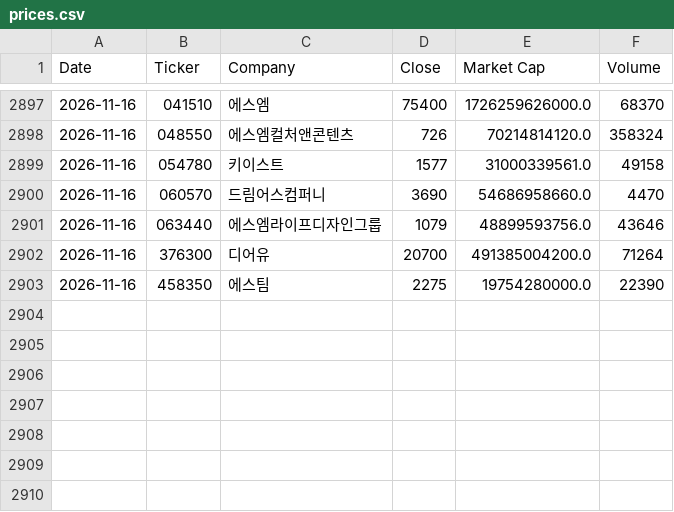
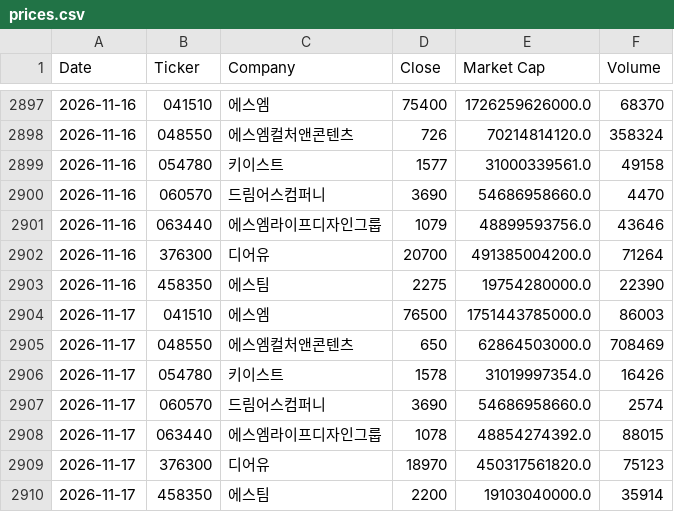
Before and after one commit to jaewoonghan-crypto/SM_Market_Data, a CSV file: prices.csv, drawn as a sheet; only a part is shown, gaps mark what is left out.

```diff
--- a/prices.csv
+++ b/prices.csv
@@ -2903 +2903,8 @@
 2026-11-16,458350,에스팀,2275,19754280000.0,22390
+2026-11-17,041510,에스엠,76500,1751443785000.0,86003
+2026-11-17,048550,에스엠컬처앤콘텐츠,650,62864503000.0,708469
+2026-11-17,054780,키이스트,1578,31019997354.0,16426
+2026-11-17,060570,드림어스컴퍼니,3690,54686958660.0,2574
+2026-11-17,063440,에스엠라이프디자인그룹,1078,48854274392.0,88015
+2026-11-17,376300,디어유,18970,450317561820.0,75123
+2026-11-17,458350,에스팀,2200,19103040000.0,35914
```
